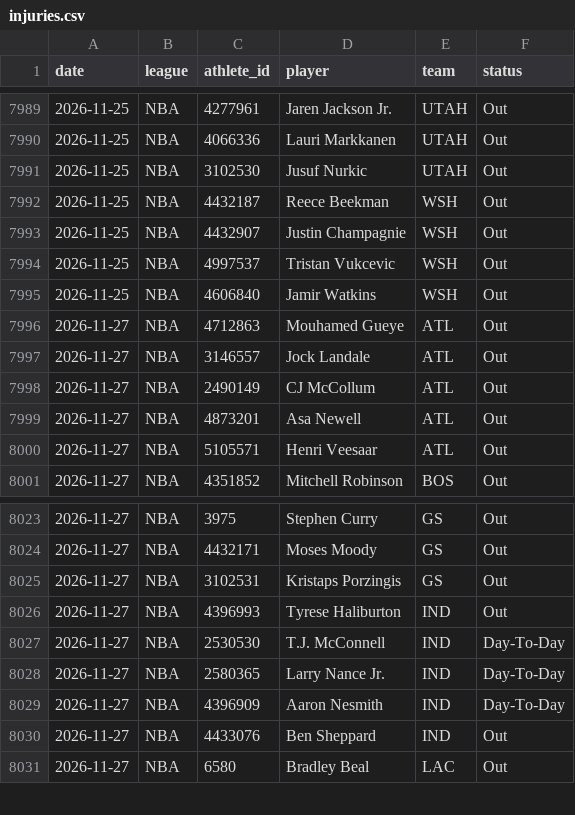
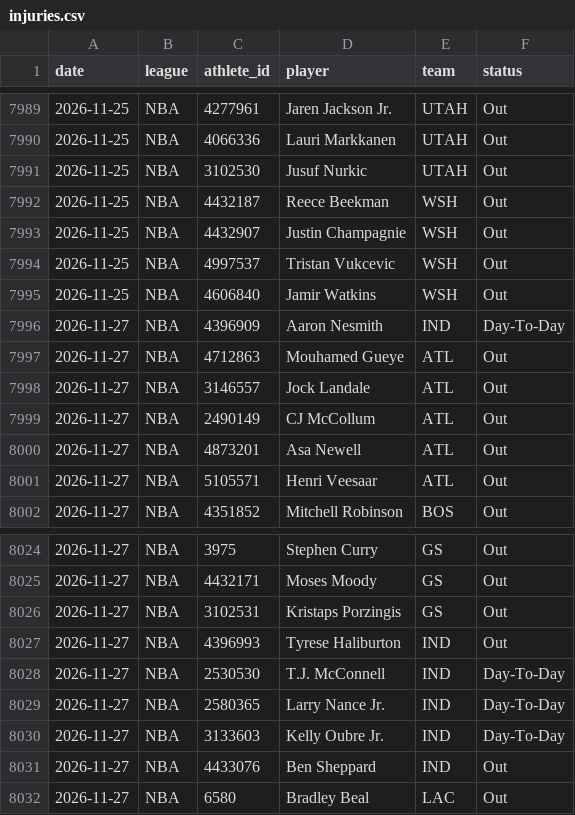
Before and after one commit to azcal/mbm-nba, a CSV file: logs/injuries.csv, drawn as a sheet; only a part is shown, gaps mark what is left out.

```diff
--- a/logs/injuries.csv
+++ b/logs/injuries.csv
@@ -7995,2 +7995,3 @@ date,league,athlete_id,player,team,status
 2026-11-25,NBA,4606840,Jamir Watkins,WSH,Out
+2026-11-27,NBA,4396909,Aaron Nesmith,IND,Day-To-Day
 2026-11-27,NBA,4712863,Mouhamed Gueye,ATL,Out
@@ -8028,3 +8029,3 @@ date,league,athlete_id,player,team,status
 2026-11-27,NBA,2580365,Larry Nance Jr.,IND,Day-To-Day
-2026-11-27,NBA,4396909,Aaron Nesmith,IND,Day-To-Day
+2026-11-27,NBA,3133603,Kelly Oubre Jr.,IND,Day-To-Day
 2026-11-27,NBA,4433076,Ben Sheppard,IND,Out
```
Also changed, not shown: logs/predictions.csv, 1 other file.
